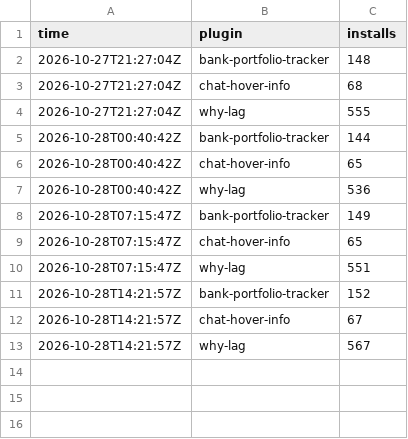
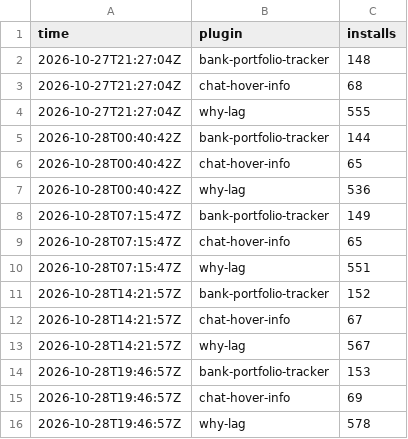
Before and after one commit to 2hBuilds/hub-installs, a CSV file: data/hourly.csv, drawn as a sheet.

```diff
--- a/data/hourly.csv
+++ b/data/hourly.csv
@@ -13 +13,4 @@ time,plugin,installs
 2026-10-28T14:21:57Z,why-lag,567
+2026-10-28T19:46:57Z,bank-portfolio-tracker,153
+2026-10-28T19:46:57Z,chat-hover-info,69
+2026-10-28T19:46:57Z,why-lag,578
```
Also changed, not shown: 1 other file.
